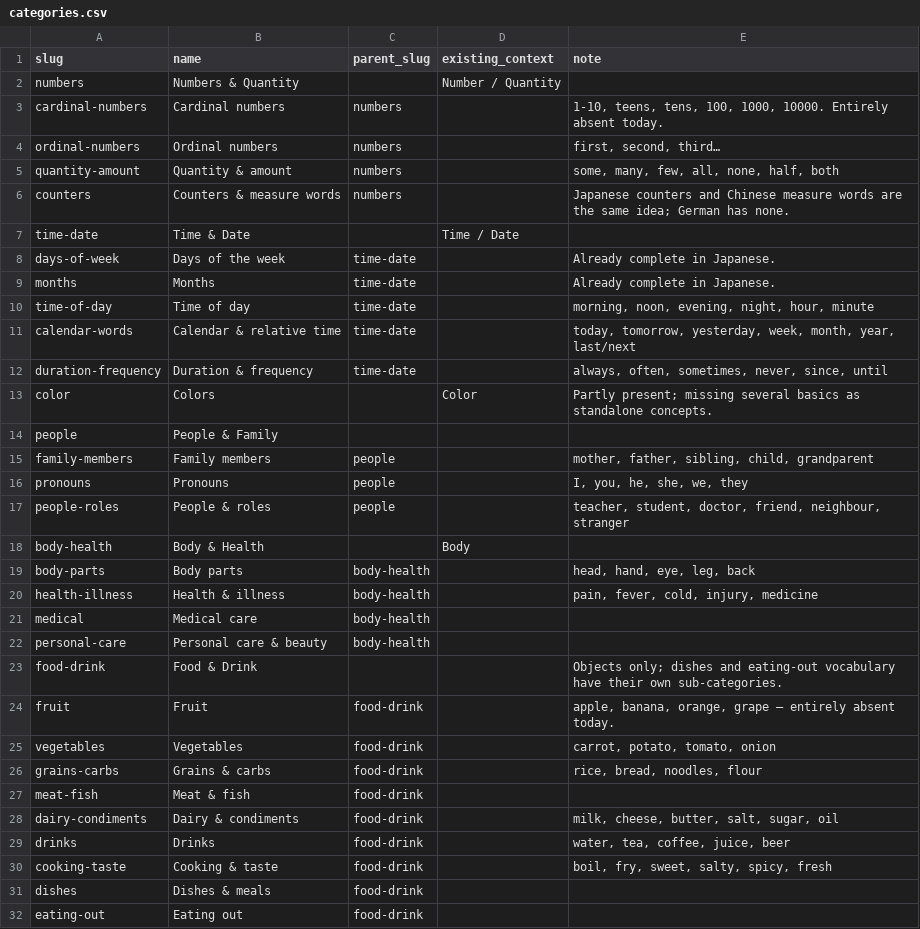
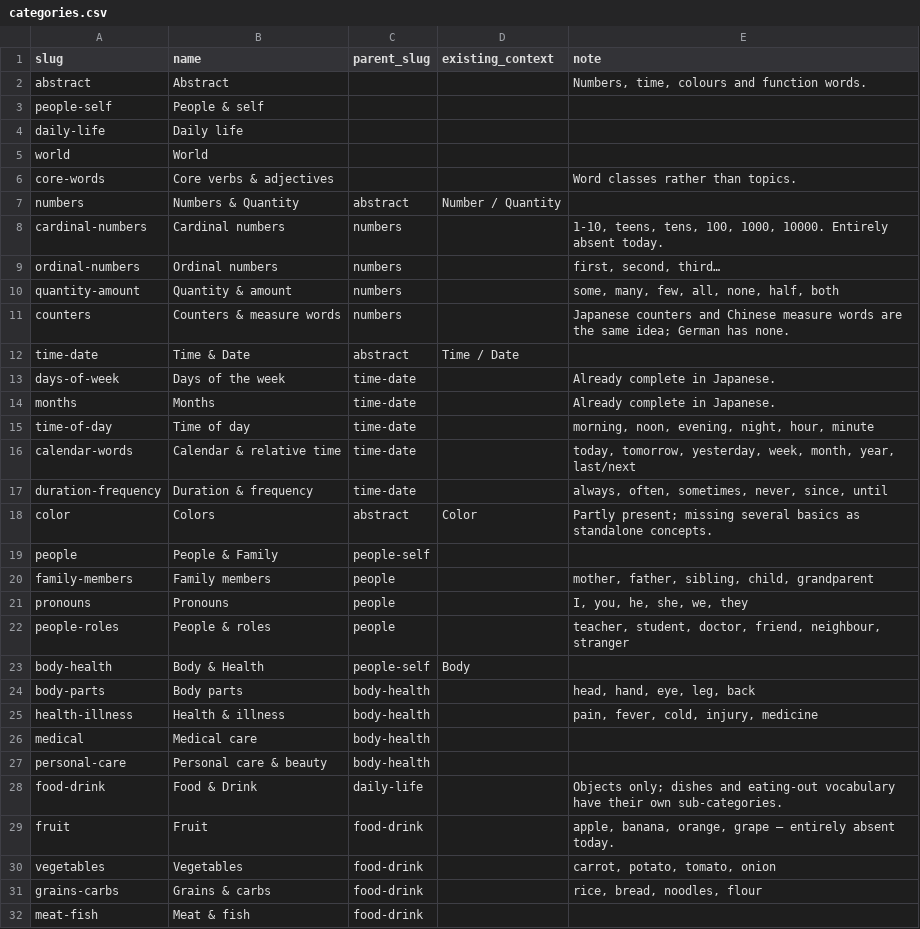
Before and after one commit to ifkarsyah/mitori, a CSV file: syllabus/categories.csv, drawn as a sheet; only a part is shown; the shorter side is filled out with more unchanged rows; the diff covers the shown part only.

```diff
--- a/syllabus/categories.csv
+++ b/syllabus/categories.csv
@@ -1,3 +1,8 @@
 slug,name,parent_slug,existing_context,note
-numbers,Numbers & Quantity,,Number / Quantity,
+abstract,Abstract,,,"Numbers, time, colours and function words."
+people-self,People & self,,,
+daily-life,Daily life,,,
+world,World,,,
+core-words,Core verbs & adjectives,,,Word classes rather than topics.
+numbers,Numbers & Quantity,abstract,Number / Quantity,
 cardinal-numbers,Cardinal numbers,numbers,,"1-10, teens, tens, 100, 1000, 10000. Entirely absent today."
@@ -6,3 +11,3 @@ quantity-amount,Quantity & amount,numbers,,"some, many, few, all, none, half, bo
 counters,Counters & measure words,numbers,,"Japanese counters and Chinese measure words are the same idea; German has none."
-time-date,Time & Date,,Time / Date,
+time-date,Time & Date,abstract,Time / Date,
 days-of-week,Days of the week,time-date,,Already complete in Japanese.
@@ -12,4 +17,4 @@ calendar-words,Calendar & relative time,time-date,,"today, tomorrow, yesterday,
 duration-frequency,Duration & frequency,time-date,,"always, often, sometimes, never, since, until"
-color,Colors,,Color,Partly present; missing several basics as standalone concepts.
-people,People & Family,,,
+color,Colors,abstract,Color,Partly present; missing several basics as standalone concepts.
+people,People & Family,people-self,,
 family-members,Family members,people,,"mother, father, sibling, child, grandparent"
@@ -17,3 +22,3 @@ pronouns,Pronouns,people,,"I, you, he, she, we, they"
 people-roles,People & roles,people,,"teacher, student, doctor, friend, neighbour, stranger"
-body-health,Body & Health,,Body,
+body-health,Body & Health,people-self,Body,
 body-parts,Body parts,body-health,,"head, hand, eye, leg, back"
@@ -22,3 +27,3 @@ medical,Medical care,body-health,,
 personal-care,Personal care & beauty,body-health,,
-food-drink,Food & Drink,,,Objects only; dishes and eating-out vocabulary have their own sub-categories.
+food-drink,Food & Drink,daily-life,,Objects only; dishes and eating-out vocabulary have their own sub-categories.
 fruit,Fruit,food-drink,,"apple, banana, orange, grape — entirely absent today."
```
Also changed, not shown: 13 edited cells elsewhere in this file, db-export/public/category.csv, 11 other files.
